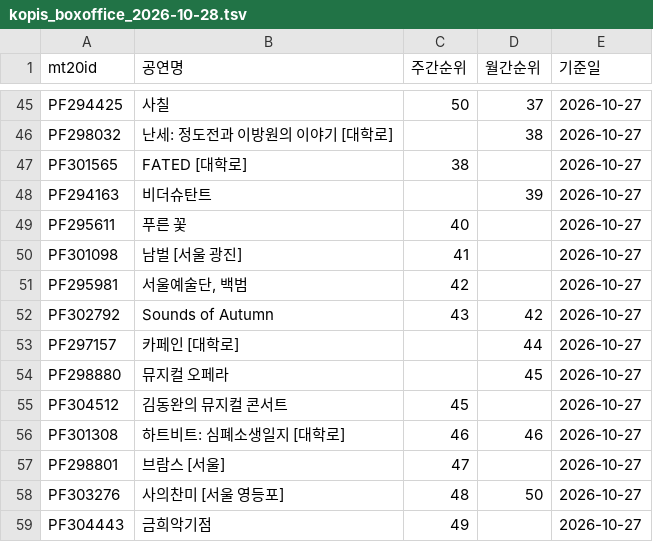
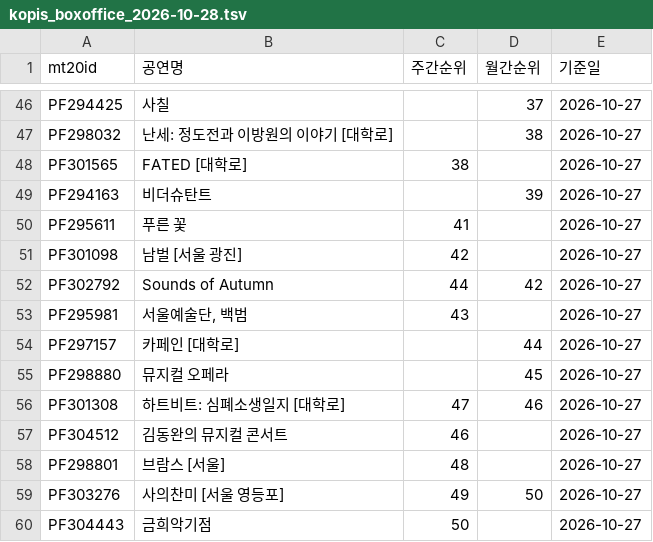
Before and after one commit to 2ma1995/pickle-src, a TSV file: data/kopis_boxoffice_2026-10-28.tsv, drawn as a sheet; only a part is shown, gaps mark what is left out; removed rows and columns are numbered as before the commit, all else as after; the diff covers the shown part only; the diff names each change by its address in the sheet, - before the commit and + after, or states it on an @@ line.

```diff
--- a/data/kopis_boxoffice_2026-10-28.tsv
+++ b/data/kopis_boxoffice_2026-10-28.tsv
-C46 (주간순위): 50
+C46 (주간순위): (empty)
-C50 (주간순위): 40
+C50 (주간순위): 41
-C51 (주간순위): 41
+C51 (주간순위): 42
-row 51: PF295981 | 서울예술단, 백범 | 42 |  | 2026-10-27
-C52 (주간순위): 43
+C52 (주간순위): 44
+row 53: PF295981 | 서울예술단, 백범 | 43 |  | 2026-10-27
-row 55: PF304512 | 김동완의 뮤지컬 콘서트 | 45 |  | 2026-10-27
-C56 (주간순위): 46
+C56 (주간순위): 47
+row 57: PF304512 | 김동완의 뮤지컬 콘서트 | 46 |  | 2026-10-27
-C58 (주간순위): 47
+C58 (주간순위): 48
-C59 (주간순위): 48
+C59 (주간순위): 49
-C60 (주간순위): 49
+C60 (주간순위): 50
```
Also changed, not shown: 6 added rows, 5 removed rows and 15 edited cells elsewhere in this file, data/kopis_current_2026-10-28.tsv.
